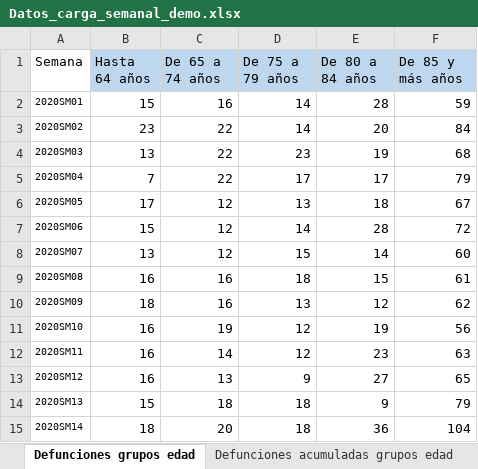
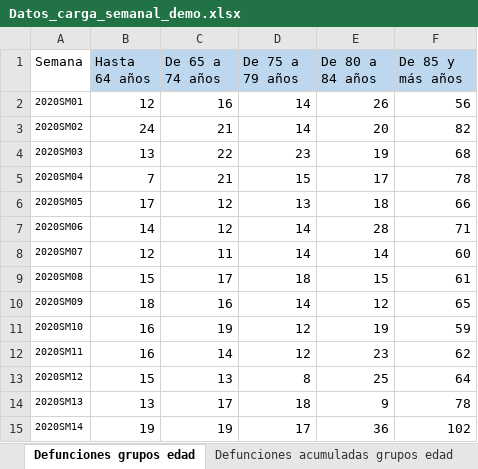
Before and after one commit to icane/demographic-indicators, an Excel workbook: etl/data/input/Datos_carga_semanal_demo.xlsx, sheet Defunciones grupos edad, drawn as a sheet; only a part is shown; values as stored, in another font and other column widths than the file's, no borders; the diff covers the shown part only; the diff names each change by its address in the sheet, - before the commit and + after, or states it on an @@ line.

```diff
--- a/etl/data/input/Datos_carga_semanal_demo.xlsx (sheet Defunciones grupos edad)
+++ b/etl/data/input/Datos_carga_semanal_demo.xlsx (sheet Defunciones grupos edad)
-B2 (Hasta 64 años): 15
+B2 (Hasta 64 años): 12
-E2 (De 80 a 84 años): 28
+E2 (De 80 a 84 años): 26
-F2 (De 85 y más años): 59
+F2 (De 85 y más años): 56
-B3 (Hasta 64 años): 23
+B3 (Hasta 64 años): 24
-C3 (De 65 a 74 años): 22
+C3 (De 65 a 74 años): 21
-F3 (De 85 y más años): 84
+F3 (De 85 y más años): 82
-C5 (De 65 a 74 años): 22
+C5 (De 65 a 74 años): 21
-D5 (De 75 a 79 años): 17
+D5 (De 75 a 79 años): 15
-F5 (De 85 y más años): 79
+F5 (De 85 y más años): 78
-F6 (De 85 y más años): 67
+F6 (De 85 y más años): 66
-B7 (Hasta 64 años): 15
+B7 (Hasta 64 años): 14
-F7 (De 85 y más años): 72
+F7 (De 85 y más años): 71
-B8 (Hasta 64 años): 13
+B8 (Hasta 64 años): 12
-C8 (De 65 a 74 años): 12
+C8 (De 65 a 74 años): 11
-D8 (De 75 a 79 años): 15
+D8 (De 75 a 79 años): 14
-B9 (Hasta 64 años): 16
+B9 (Hasta 64 años): 15
-C9 (De 65 a 74 años): 16
+C9 (De 65 a 74 años): 17
-D10 (De 75 a 79 años): 13
+D10 (De 75 a 79 años): 14
-F10 (De 85 y más años): 62
+F10 (De 85 y más años): 65
-F11 (De 85 y más años): 56
+F11 (De 85 y más años): 59
-F12 (De 85 y más años): 63
+F12 (De 85 y más años): 62
-B13 (Hasta 64 años): 16
+B13 (Hasta 64 años): 15
-D13 (De 75 a 79 años): 9
+D13 (De 75 a 79 años): 8
-E13 (De 80 a 84 años): 27
+E13 (De 80 a 84 años): 25
-F13 (De 85 y más años): 65
+F13 (De 85 y más años): 64
-B14 (Hasta 64 años): 15
+B14 (Hasta 64 años): 13
-C14 (De 65 a 74 años): 18
+C14 (De 65 a 74 años): 17
-F14 (De 85 y más años): 79
+F14 (De 85 y más años): 78
-B15 (Hasta 64 años): 18
+B15 (Hasta 64 años): 19
-C15 (De 65 a 74 años): 20
+C15 (De 65 a 74 años): 19
-D15 (De 75 a 79 años): 18
+D15 (De 75 a 79 años): 17
-F15 (De 85 y más años): 104
+F15 (De 85 y más años): 102
```
Also changed, not shown: 10 added rows and 40 edited cells elsewhere in this sheet, sheet Defunciones semanas, sheet Defunciones acumuladas sexo, sheet Defunciones acumuladas variación anual sexo, sheet Defunciones sexo, sheet Defunciones acumuladas grupos edad, sheet Defunciones acumuladas grupos edad variación, 4 more sheets, 12 other files.
